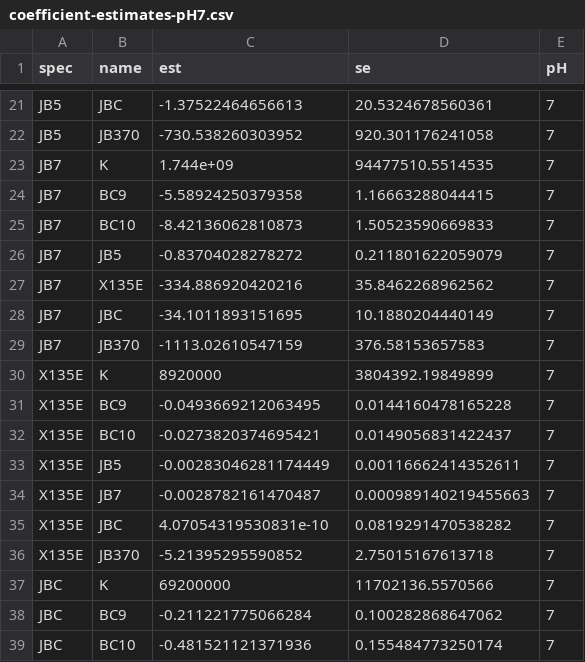
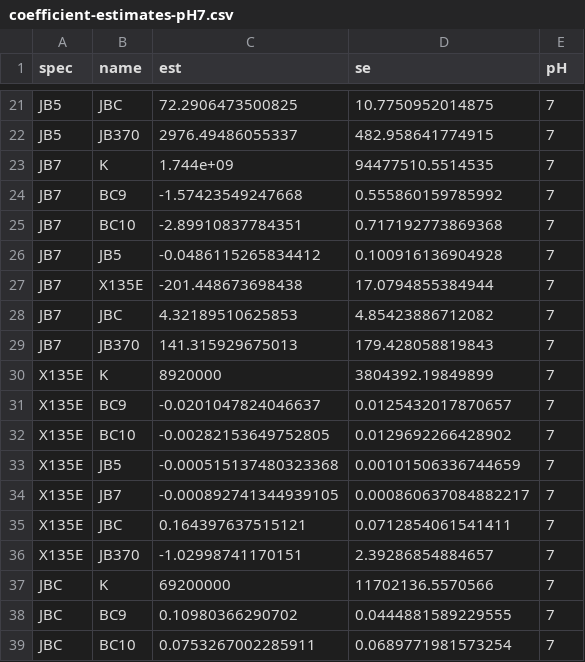
Before and after one commit to DuttonLab/Anderson_et_al_Succession, a CSV file: 4_res/coefficient-estimates-pH7.csv, drawn as a sheet; only a part is shown, gaps mark what is left out; the diff covers the shown part only.

```diff
--- a/4_res/coefficient-estimates-pH7.csv
+++ b/4_res/coefficient-estimates-pH7.csv
@@ -21,19 +21,19 @@
-"JB5","JBC",-1.37522464656613,20.5324678560361,7
-"JB5","JB370",-730.538260303952,920.301176241058,7
+"JB5","JBC",72.2906473500825,10.7750952014875,7
+"JB5","JB370",2976.49486055337,482.958641774915,7
 "JB7","K",1.744e+09,94477510.5514535,7
-"JB7","BC9",-5.58924250379358,1.16663288044415,7
-"JB7","BC10",-8.42136062810873,1.50523590669833,7
-"JB7","JB5",-0.83704028278272,0.211801622059079,7
-"JB7","X135E",-334.886920420216,35.8462268962562,7
-"JB7","JBC",-34.1011893151695,10.1880204440149,7
-"JB7","JB370",-1113.02610547159,376.58153657583,7
+"JB7","BC9",-1.57423549247668,0.555860159785992,7
+"JB7","BC10",-2.89910837784351,0.717192773869368,7
+"JB7","JB5",-0.0486115265834412,0.100916136904928,7
+"JB7","X135E",-201.448673698438,17.0794855384944,7
+"JB7","JBC",4.32189510625853,4.85423886712082,7
+"JB7","JB370",141.315929675013,179.428058819843,7
 "X135E","K",8920000,3804392.19849899,7
-"X135E","BC9",-0.0493669212063495,0.0144160478165228,7
-"X135E","BC10",-0.0273820374695421,0.0149056831422437,7
-"X135E","JB5",-0.00283046281174449,0.00116662414352611,7
-"X135E","JB7",-0.0028782161470487,0.000989140219455663,7
-"X135E","JBC",4.07054319530831e-10,0.0819291470538282,7
-"X135E","JB370",-5.21395295590852,2.75015167613718,7
+"X135E","BC9",-0.0201047824046637,0.0125432017870657,7
+"X135E","BC10",-0.00282153649752805,0.0129692266428902,7
+"X135E","JB5",-0.000515137480323368,0.00101506336744659,7
+"X135E","JB7",-0.000892741344939105,0.000860637084882217,7
+"X135E","JBC",0.164397637515121,0.0712854061541411,7
+"X135E","JB370",-1.02998741170151,2.39286854884657,7
 "JBC","K",69200000,11702136.5570566,7
-"JBC","BC9",-0.211221775066284,0.100282868647062,7
-"JBC","BC10",-0.481521121371936,0.155484773250174,7
+"JBC","BC9",0.10980366290702,0.0444881589229555,7
+"JBC","BC10",0.0753267002285911,0.0689771981573254,7
```
Also changed, not shown: 50 edited cells elsewhere in this file, 4_res/coefficient-estimates-pH5.csv, 4_res/predictions-from-pH5-poisson.csv, 6 other files.
